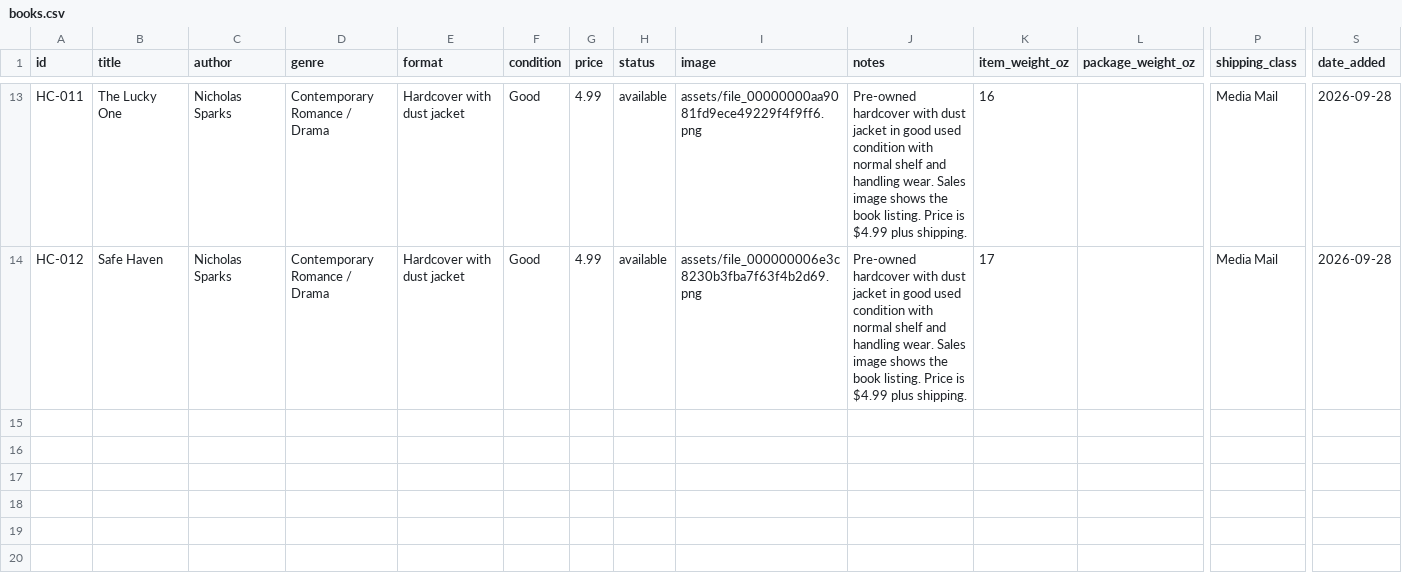
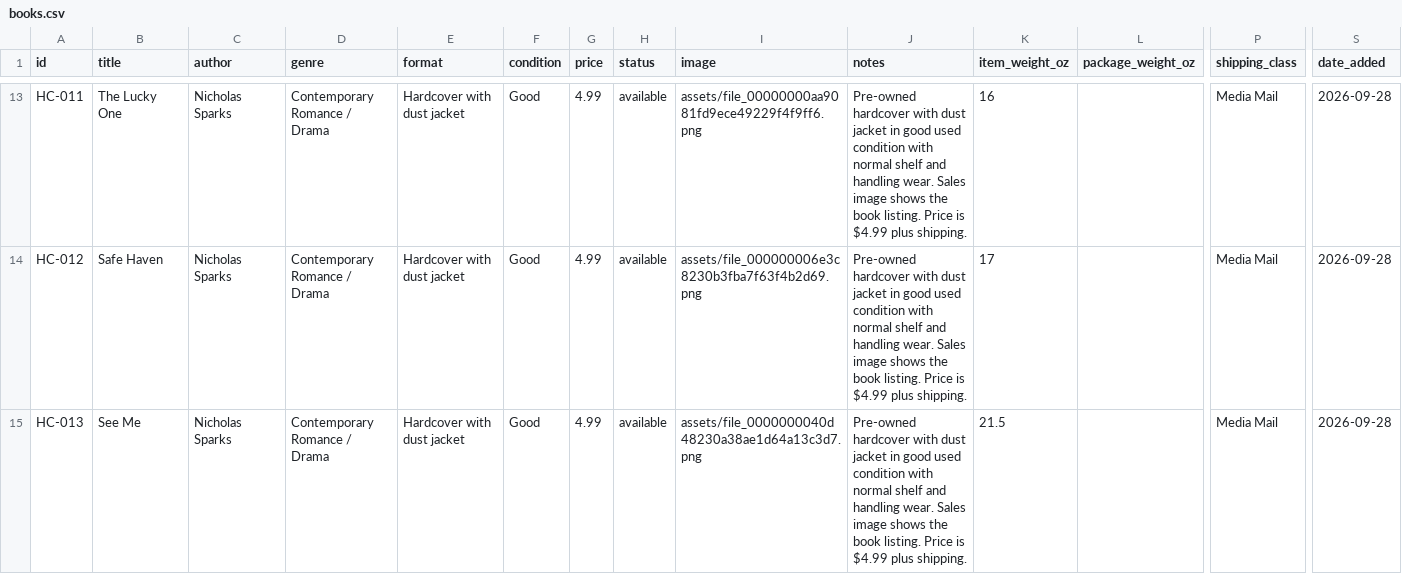
Before and after one commit to jmardente/ardente-secondhand-shenanigans, a CSV file: books.csv, drawn as a sheet; only a part is shown, gaps mark what is left out; rows hold the shown columns only; the diff names each change by its address in the sheet, - before the commit and + after, or states it on an @@ line.

Commit message:
Add See Me by Nicholas Sparks to book inventory

```diff
--- a/books.csv
+++ b/books.csv
+row 15: HC-013 | See Me | Nicholas Sparks | Contemporary Romance / Drama | Hardcover with dust jacket | Good | 4.99 | available | assets/file_0000000040d48230a38ae1d64a13c3d7.png | Pre-owned hardcover with dust jacket in good used condition with normal shelf and handling wear. Sales image shows the book listing. Price is $4.99 plus shipping. | 21.5 |  | Media Mail | 2026-09-28
```
